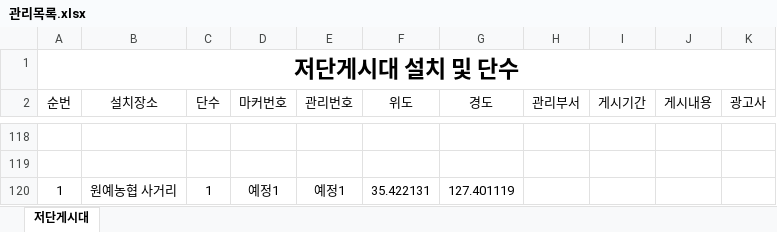
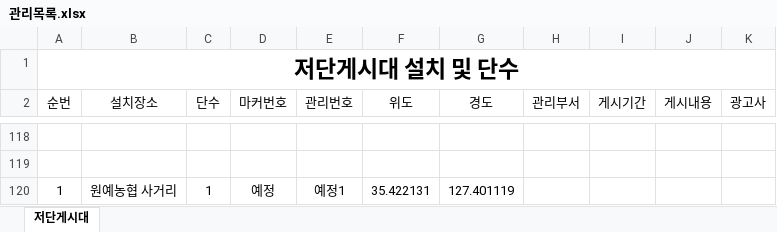
Before and after one commit to come6433/q8r2x7v1p0, an Excel workbook: 관리목록.xlsx, sheet 저단게시대, drawn as a sheet; only a part is shown, gaps mark what is left out; values as stored, in another font and other column widths than the file's, no borders; the diff names each change by its address in the sheet, - before the commit and + after, or states it on an @@ line.

Commit message:
자동 업로드

```diff
--- a/관리목록.xlsx (sheet 저단게시대)
+++ b/관리목록.xlsx (sheet 저단게시대)
-D120 (마커번호): 예정1
+D120 (마커번호): 예정
```
